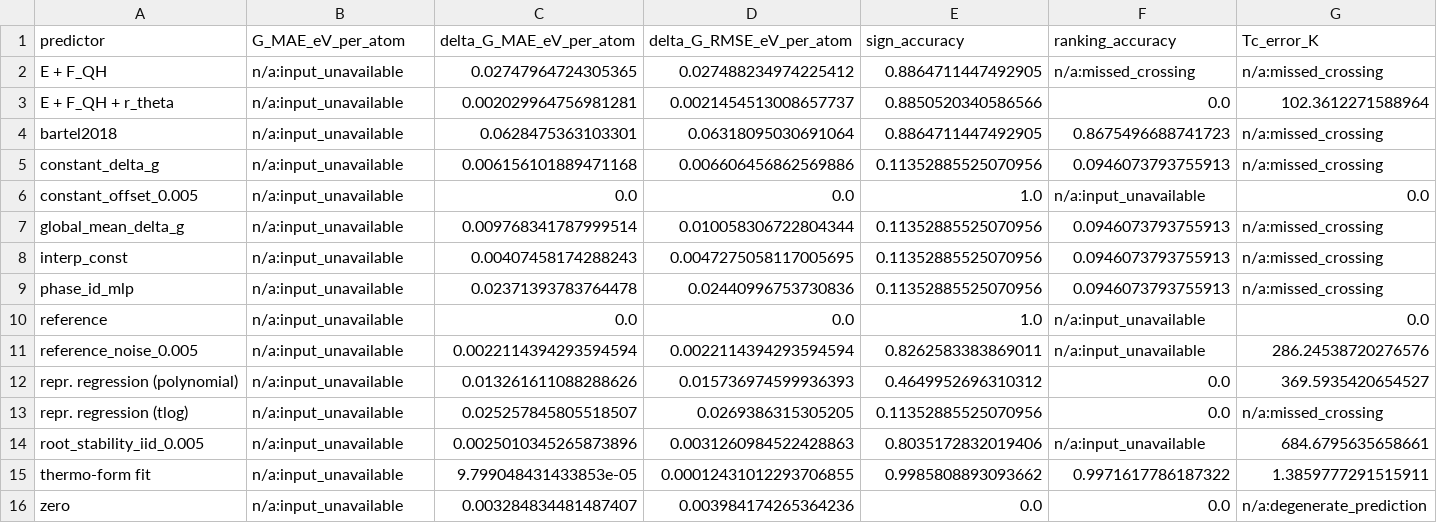
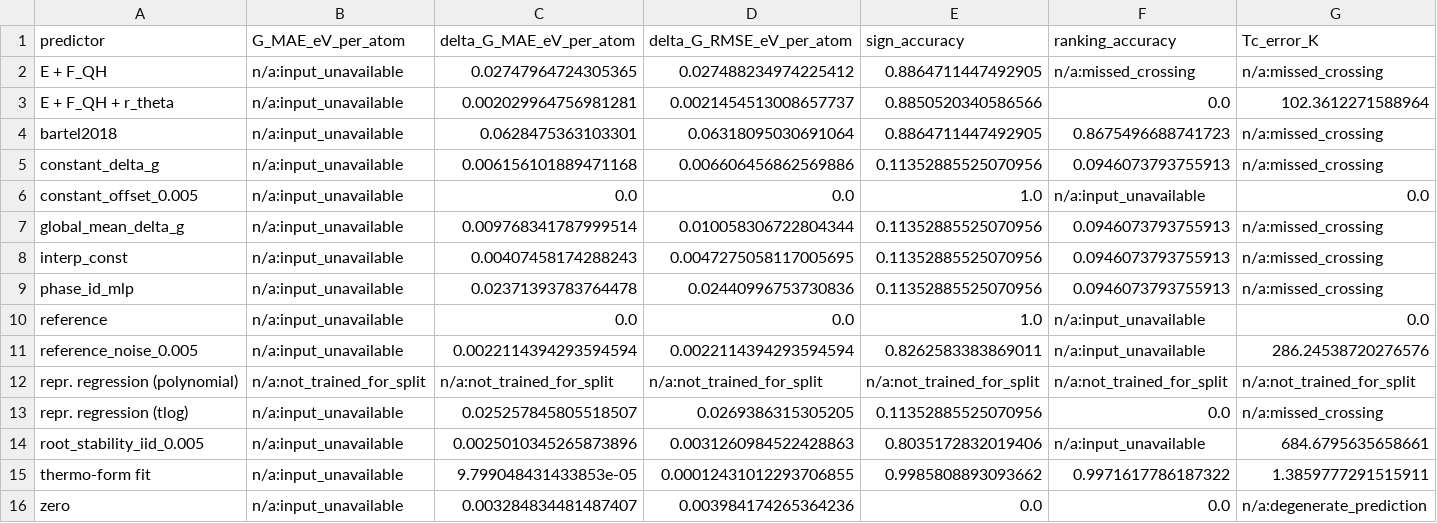
Before and after one commit to zirenjin/fes-bench, a CSV file: result/tables/predictor_comparison_temp_extrap_sio2.csv, drawn as a sheet; only a part is shown; the diff covers the shown part only; the diff names each change by its address in the sheet, - before the commit and + after, or states it on an @@ line.

```diff
--- a/result/tables/predictor_comparison_temp_extrap_sio2.csv
+++ b/result/tables/predictor_comparison_temp_extrap_sio2.csv
-B12 (G_MAE_eV_per_atom): n/a:input_unavailable
+B12 (G_MAE_eV_per_atom): n/a:not_trained_for_split
-C12 (delta_G_MAE_eV_per_atom): 0.013261611088288626
+C12 (delta_G_MAE_eV_per_atom): n/a:not_trained_for_split
-D12 (delta_G_RMSE_eV_per_atom): 0.015736974599936393
+D12 (delta_G_RMSE_eV_per_atom): n/a:not_trained_for_split
-E12 (sign_accuracy): 0.4649952696310312
+E12 (sign_accuracy): n/a:not_trained_for_split
-F12 (ranking_accuracy): 0.0
+F12 (ranking_accuracy): n/a:not_trained_for_split
-G12 (Tc_error_K): 369.5935420654527
+G12 (Tc_error_K): n/a:not_trained_for_split
```
Also changed, not shown: 7 edited cells elsewhere in this file, result/experiments/t3_temp_extrap/training_acceptance.csv, result/tables/predictor_comparison_temp_extrap.csv, 7 other files.
